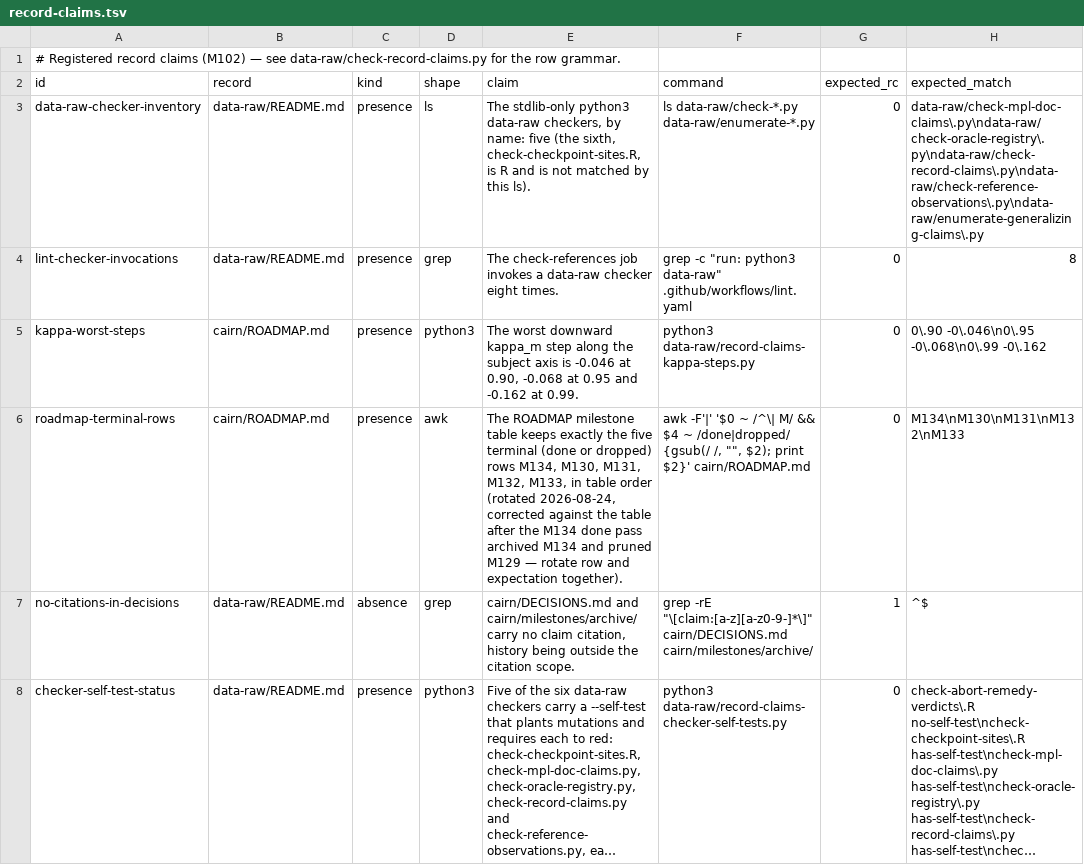
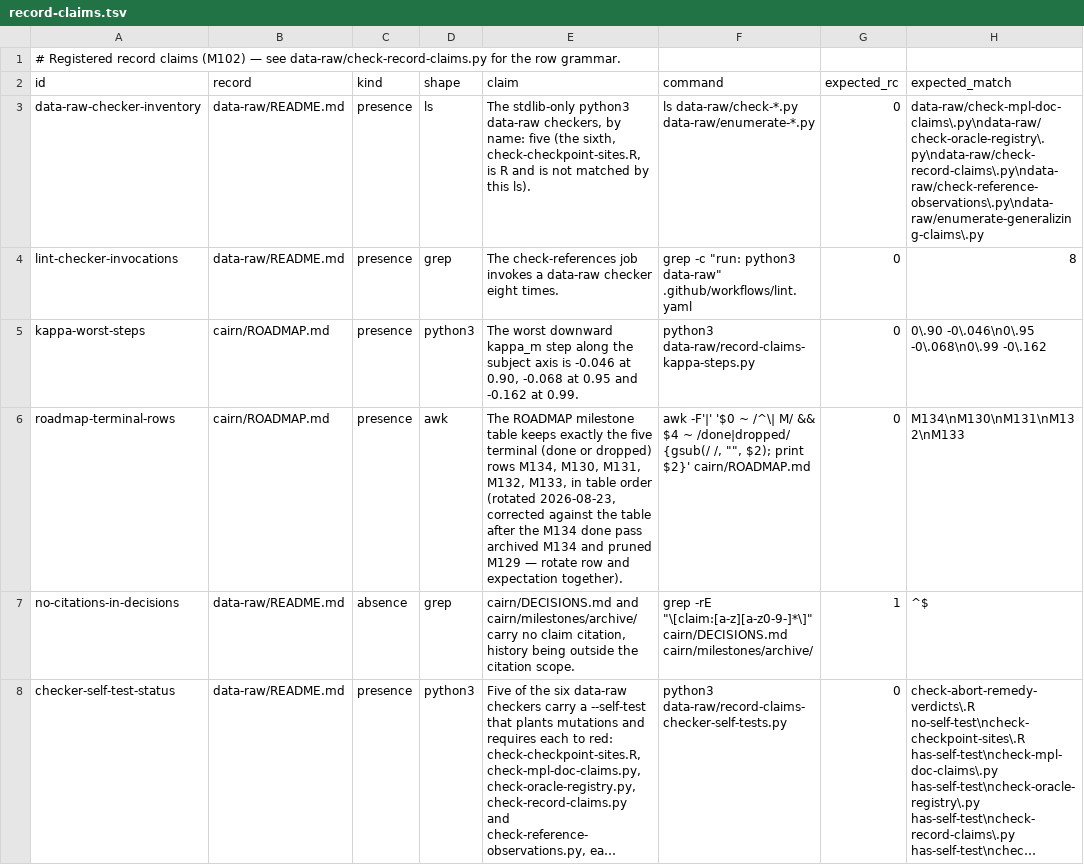
Before and after one commit to jmgirard/intraclass, a TSV file: data-raw/record-claims.tsv, drawn as a sheet; only a part is shown; long unchanged cells end in …; the diff names each change by its address in the sheet, - before the commit and + after, or states it on an @@ line.

```diff
--- a/data-raw/record-claims.tsv
+++ b/data-raw/record-claims.tsv
-E6 (claim): …order (rotated 2026-08-24, corrected against…
+E6 (claim): …order (rotated 2026-08-23, corrected against…
```
Also changed, not shown: data-raw/mpl-doc-claims.tsv, 6 other files.
